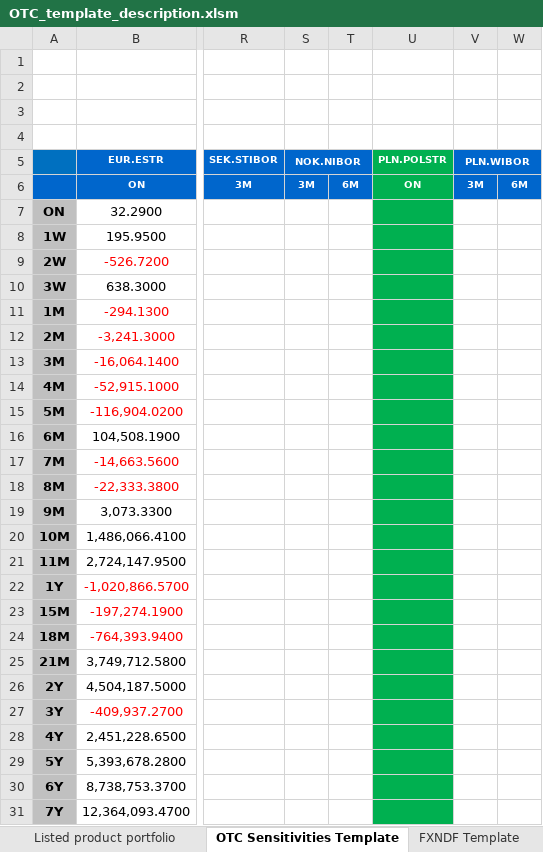
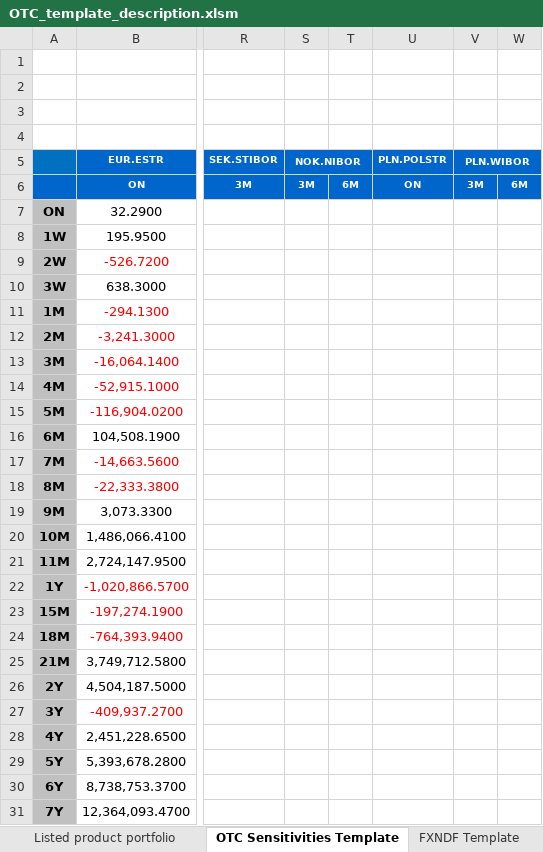
Before and after one commit to Deutsche-Boerse-Risk/CloudPrismaMarginEstimator, an Excel workbook: templates/otc-dev/OTC_template_description.xlsm, sheet OTC Sensitivities Template, drawn as a sheet; only a part is shown, gaps mark what is left out; values as stored, in another font and other column widths than the file's, no borders; charts and pictures and conditional formats not drawn; the diff covers the shown part only; the diff names each change by its address in the sheet, - before the commit and + after, or states it on an @@ line.

```diff
--- a/templates/otc-dev/OTC_template_description.xlsm (sheet OTC Sensitivities Template)
+++ b/templates/otc-dev/OTC_template_description.xlsm (sheet OTC Sensitivities Template)
-U5:U6 fill: #00B050
+U5:U6 fill: #0066CC
-U7:U31 fill: #00B050
+U7:U31 fill: none
```
Also changed, not shown: cell formats elsewhere in this sheet, sheet Change log, sheet Title page, sheet Trade Insert, sheet OTC portfolio template, charts or pictures, templates/otc-dev/OTC_sensitivities_template.xlsm, templates/otc-simu/OTC_sensitivities_template.xlsm, 6 other files.
